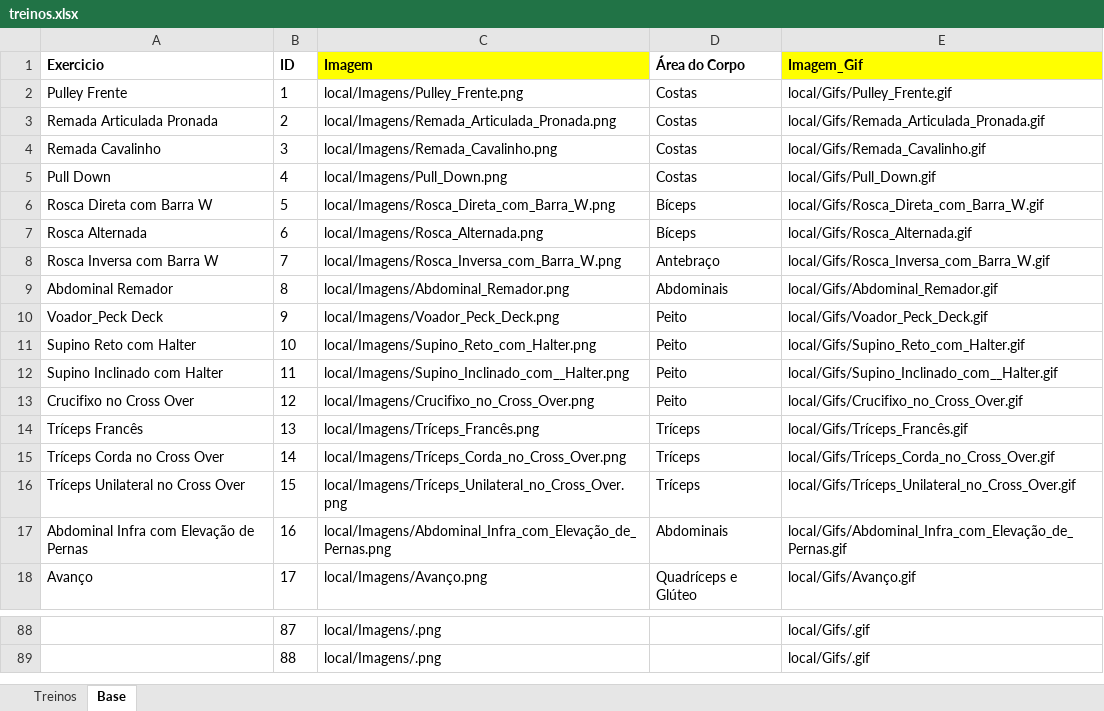
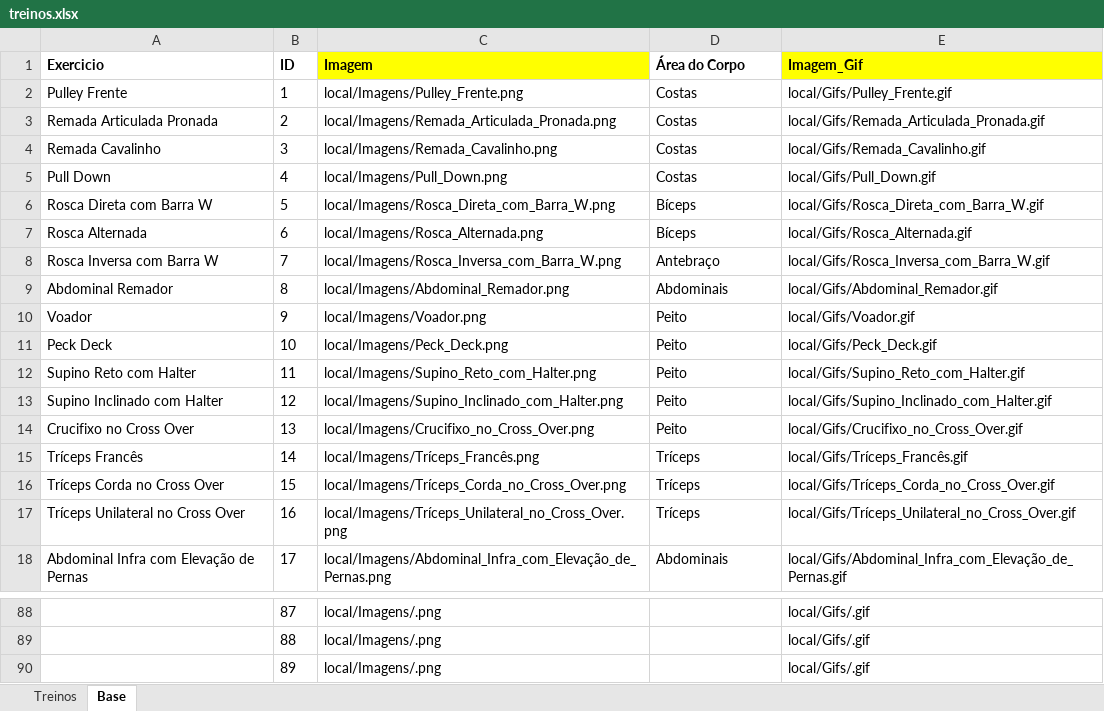
Before and after one commit to espeditoalves/02_academia_app, an Excel workbook: academia_app/base/treinos.xlsx, sheet Base, drawn as a sheet; only a part is shown, gaps mark what is left out; values as stored, in another font and other column widths than the file's, no borders; the diff covers the shown part only; the diff names each change by its address in the sheet, - before the commit and + after, or states it on an @@ line.

Commit message:
Novas imagens adicionadas para projeto

```diff
--- a/academia_app/base/treinos.xlsx (sheet Base)
+++ b/academia_app/base/treinos.xlsx (sheet Base)
-A10 (Exercicio): Voador_Peck Deck
+A10 (Exercicio): Voador
-C10 (Imagem): local/Imagens/Voador_Peck_Deck.png
+C10 (Imagem): local/Imagens/Voador.png
-E10 (Imagem_Gif): local/Gifs/Voador_Peck_Deck.gif
+E10 (Imagem_Gif): local/Gifs/Voador.gif
-A11 (Exercicio): Supino Reto com Halter
+A11 (Exercicio): Peck Deck
-C11 (Imagem): local/Imagens/Supino_Reto_com_Halter.png
+C11 (Imagem): local/Imagens/Peck_Deck.png
-E11 (Imagem_Gif): local/Gifs/Supino_Reto_com_Halter.gif
+E11 (Imagem_Gif): local/Gifs/Peck_Deck.gif
-A12 (Exercicio): Supino Inclinado com Halter
+A12 (Exercicio): Supino Reto com Halter
-C12 (Imagem): local/Imagens/Supino_Inclinado_com__Halter.png
+C12 (Imagem): local/Imagens/Supino_Reto_com_Halter.png
-E12 (Imagem_Gif): local/Gifs/Supino_Inclinado_com__Halter.gif
+E12 (Imagem_Gif): local/Gifs/Supino_Reto_com_Halter.gif
-A13 (Exercicio): Crucifixo no Cross Over
+A13 (Exercicio): Supino Inclinado com Halter
-C13 (Imagem): local/Imagens/Crucifixo_no_Cross_Over.png
+C13 (Imagem): local/Imagens/Supino_Inclinado_com_Halter.png
-E13 (Imagem_Gif): local/Gifs/Crucifixo_no_Cross_Over.gif
+E13 (Imagem_Gif): local/Gifs/Supino_Inclinado_com_Halter.gif
-A14 (Exercicio): Tríceps Francês
+A14 (Exercicio): Crucifixo no Cross Over
-C14 (Imagem): local/Imagens/Tríceps_Francês.png
+C14 (Imagem): local/Imagens/Crucifixo_no_Cross_Over.png
-D14 (Área do Corpo): Tríceps
+D14 (Área do Corpo): Peito
-E14 (Imagem_Gif): local/Gifs/Tríceps_Francês.gif
+E14 (Imagem_Gif): local/Gifs/Crucifixo_no_Cross_Over.gif
-A15 (Exercicio): Tríceps Corda no Cross Over
+A15 (Exercicio): Tríceps Francês
-C15 (Imagem): local/Imagens/Tríceps_Corda_no_Cross_Over.png
+C15 (Imagem): local/Imagens/Tríceps_Francês.png
-E15 (Imagem_Gif): local/Gifs/Tríceps_Corda_no_Cross_Over.gif
+E15 (Imagem_Gif): local/Gifs/Tríceps_Francês.gif
-A16 (Exercicio): Tríceps Unilateral no Cross Over
+A16 (Exercicio): Tríceps Corda no Cross Over
-C16 (Imagem): local/Imagens/Tríceps_Unilateral_no_Cross_Over.png
+C16 (Imagem): local/Imagens/Tríceps_Corda_no_Cross_Over.png
-E16 (Imagem_Gif): local/Gifs/Tríceps_Unilateral_no_Cross_Over.gif
+E16 (Imagem_Gif): local/Gifs/Tríceps_Corda_no_Cross_Over.gif
-A17 (Exercicio): Abdominal Infra com Elevação de Pernas
+A17 (Exercicio): Tríceps Unilateral no Cross Over
-C17 (Imagem): local/Imagens/Abdominal_Infra_com_Elevação_de_Pernas.png
+C17 (Imagem): local/Imagens/Tríceps_Unilateral_no_Cross_Over.png
-D17 (Área do Corpo): Abdominais
+D17 (Área do Corpo): Tríceps
-E17 (Imagem_Gif): local/Gifs/Abdominal_Infra_com_Elevação_de_Pernas.gif
+E17 (Imagem_Gif): local/Gifs/Tríceps_Unilateral_no_Cross_Over.gif
-A18 (Exercicio): Avanço
+A18 (Exercicio): Abdominal Infra com Elevação de Pernas
-C18 (Imagem): local/Imagens/Avanço.png
+C18 (Imagem): local/Imagens/Abdominal_Infra_com_Elevação_de_Pernas.png
-D18 (Área do Corpo): Quadríceps e Glúteo
+D18 (Área do Corpo): Abdominais
-E18 (Imagem_Gif): local/Gifs/Avanço.gif
+E18 (Imagem_Gif): local/Gifs/Abdominal_Infra_com_Elevação_de_Pernas.gif
+row 90:  | 89 | local/Imagens/.png |  | local/Gifs/.gif
```
Also changed, not shown: 52 edited cells elsewhere in this sheet, sheet Treinos, 33 other files.
